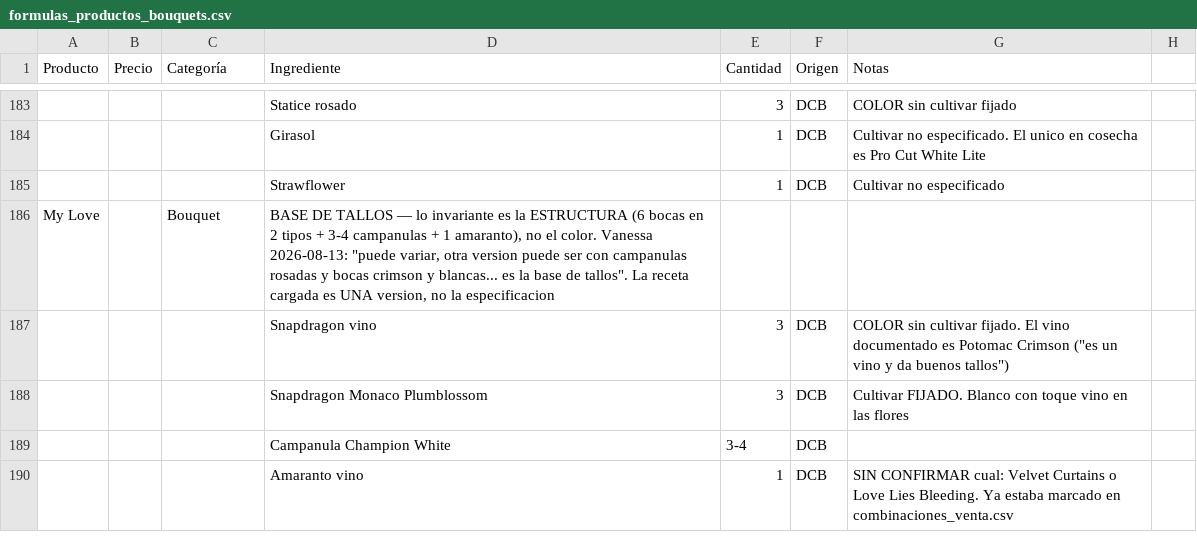
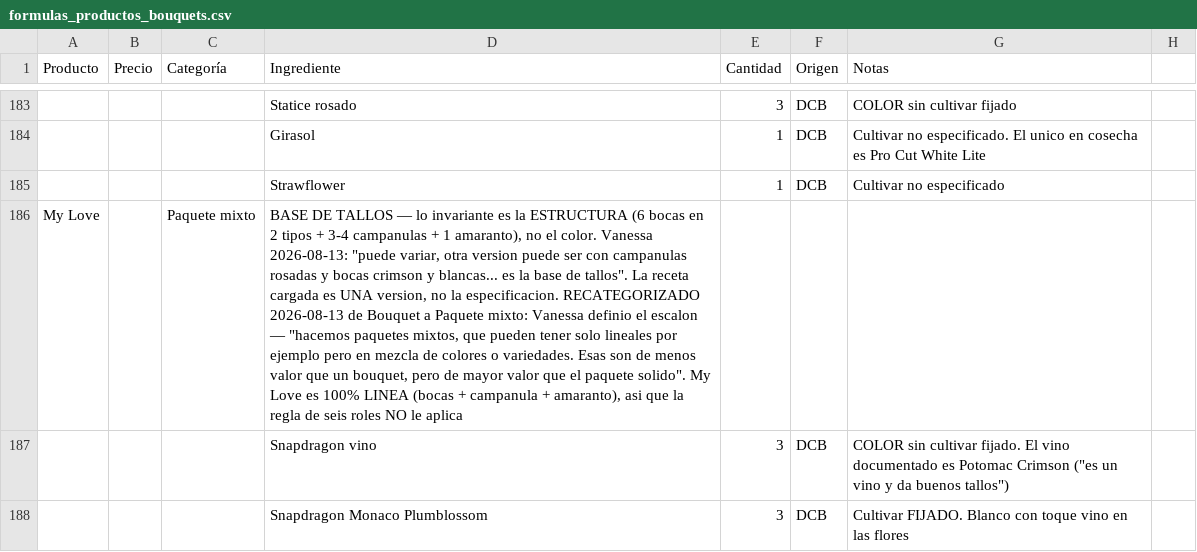
Before and after one commit to vanessakosa/operaciones-planificacion-siembra-dcb, a CSV file: 07-datos/formulas_productos_bouquets.csv, drawn as a sheet; only a part is shown, gaps mark what is left out; the shorter side is filled out with more unchanged rows; the diff names each change by its address in the sheet, - before the commit and + after, or states it on an @@ line.

```diff
--- a/07-datos/formulas_productos_bouquets.csv
+++ b/07-datos/formulas_productos_bouquets.csv
-C186 (Categoría): Bouquet
+C186 (Categoría): Paquete mixto
-D186 (Ingrediente): …no la especificacion
+D186 (Ingrediente): …no la especificacion. RECATEGORIZADO 2026-08-13 de Bouquet a Paquete mixto: Vanessa definio el escalon — "hacemos paquetes mixtos, que pueden tener solo lineales por ejemplo pero en mezcla de colores o variedades. Esas son de menos valor que un bouquet, pero de mayor valor que el paquete solido". My Love es 100% LINEA (bocas + campanula + amaranto), asi que la regla de seis roles NO le aplica
```
Also changed, not shown: 07-datos/ciclos_variedad.csv, 07-datos/combinaciones_venta.csv, 6 other files.
